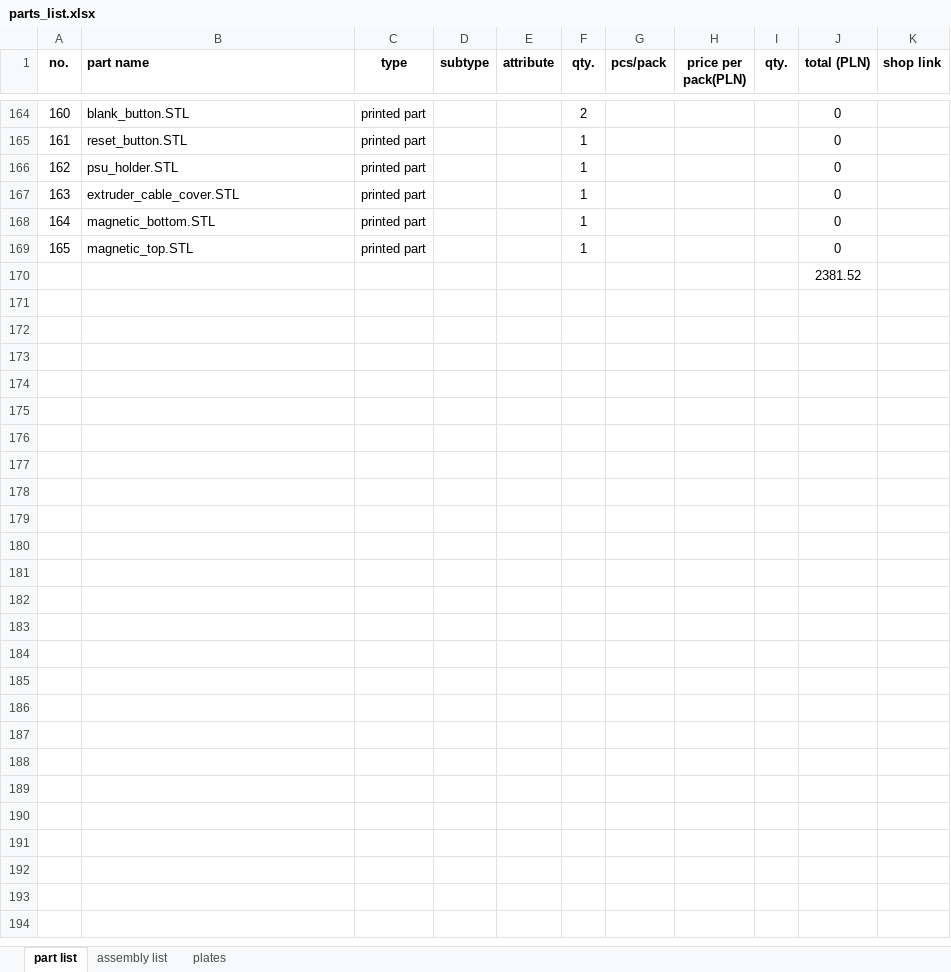
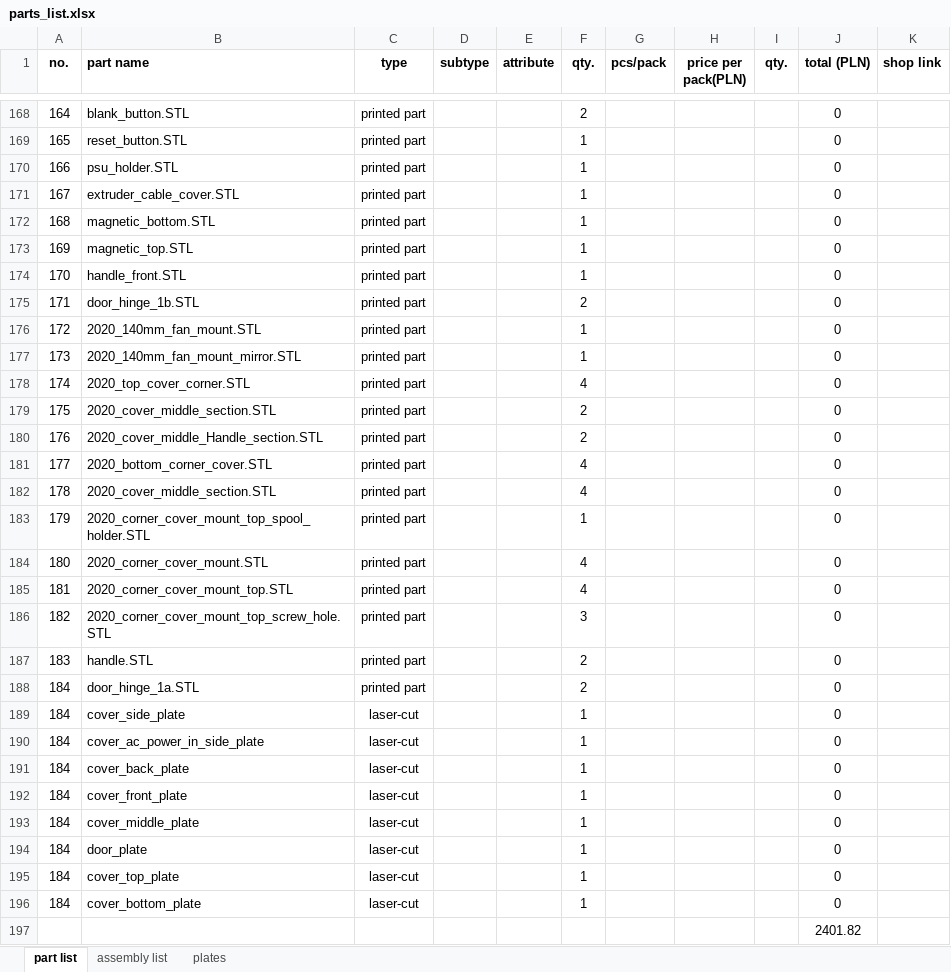
Before and after one commit to mwr666/protoDEV-coreXY, an Excel workbook: parts_list.xlsx, sheet part list, drawn as a sheet; only a part is shown, gaps mark what is left out; values as stored, in another font and other column widths than the file's, no borders; addresses are those after the commit; the diff covers the shown part only; the diff names each change by its address in the sheet, - before the commit and + after, or states it on an @@ line.

Commit message:
update
-updated all files with latest enclosure design.
-added printed parts for bondtech extruder design

```diff
--- a/parts_list.xlsx (sheet part list)
+++ b/parts_list.xlsx (sheet part list)
@@ column A (no.) renumbered between rows 10 and 173 @@
+row 174: 170 | handle_front.STL | printed part |  |  | 1 |  |  |  | 0
+row 175: 171 | door_hinge_1b.STL | printed part |  |  | 2 |  |  |  | 0
+row 176: 172 | 2020_140mm_fan_mount.STL | printed part |  |  | 1 |  |  |  | 0
+row 177: 173 | 2020_140mm_fan_mount_mirror.STL | printed part |  |  | 1 |  |  |  | 0
+row 178: 174 | 2020_top_cover_corner.STL | printed part |  |  | 4 |  |  |  | 0
+row 179: 175 | 2020_cover_middle_section.STL | printed part |  |  | 2 |  |  |  | 0
+row 180: 176 | 2020_cover_middle_Handle_section.STL | printed part |  |  | 2 |  |  |  | 0
+row 181: 177 | 2020_bottom_corner_cover.STL | printed part |  |  | 4 |  |  |  | 0
+row 182: 178 | 2020_cover_middle_section.STL | printed part |  |  | 4 |  |  |  | 0
+row 183: 179 | 2020_corner_cover_mount_top_spool_holder.STL | printed part |  |  | 1 |  |  |  | 0
+row 184: 180 | 2020_corner_cover_mount.STL | printed part |  |  | 4 |  |  |  | 0
+row 185: 181 | 2020_corner_cover_mount_top.STL | printed part |  |  | 4 |  |  |  | 0
+row 186: 182 | 2020_corner_cover_mount_top_screw_hole.STL | printed part |  |  | 3 |  |  |  | 0
+row 187: 183 | handle.STL | printed part |  |  | 2 |  |  |  | 0
+row 188: 184 | door_hinge_1a.STL | printed part |  |  | 2 |  |  |  | 0
+row 189: 184 | cover_side_plate | laser-cut |  |  | 1 |  |  |  | 0
+row 190: 184 | cover_ac_power_in_side_plate | laser-cut |  |  | 1 |  |  |  | 0
+row 191: 184 | cover_back_plate | laser-cut |  |  | 1 |  |  |  | 0
+row 192: 184 | cover_front_plate | laser-cut |  |  | 1 |  |  |  | 0
+row 193: 184 | cover_middle_plate | laser-cut |  |  | 1 |  |  |  | 0
+row 194: 184 | door_plate | laser-cut |  |  | 1 |  |  |  | 0
+row 195: 184 | cover_top_plate | laser-cut |  |  | 1 |  |  |  | 0
+row 196: 184 | cover_bottom_plate | laser-cut |  |  | 1 |  |  |  | 0
-J197 (total (PLN)): 2381.52
+J197 (total (PLN)): 2401.82
```
Also changed, not shown: 4 added rows and 18 edited cells elsewhere in this sheet, sheet assembly list, formulas that keep their value, 3 other files.
